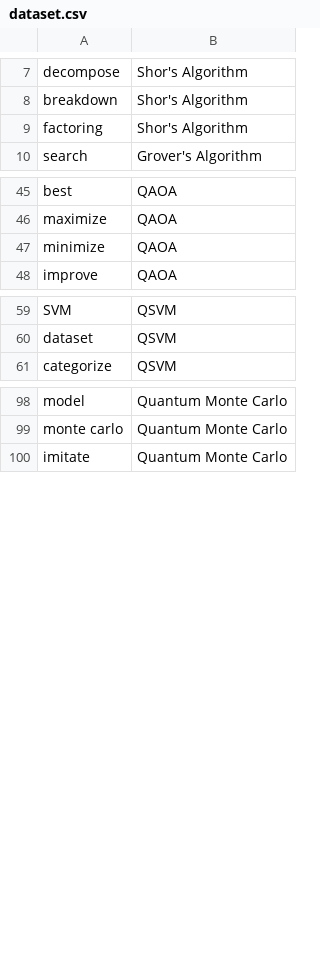
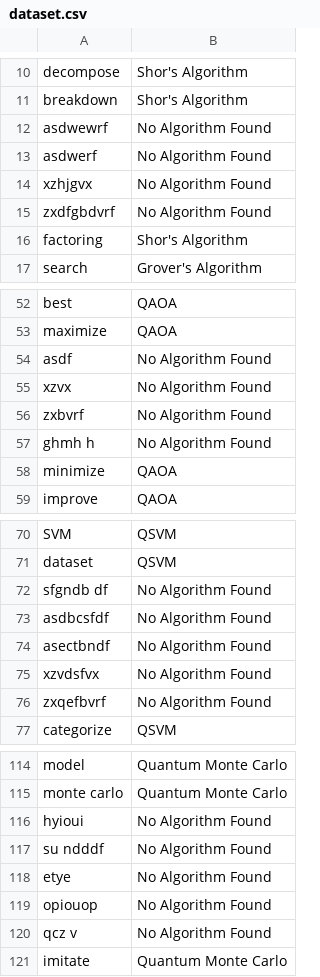
Before and after one commit to manideepakgampa/QuantumAlgorithmGenerator, a CSV file: data/dataset.csv, drawn as a sheet; only a part is shown, gaps mark what is left out; the diff covers the shown part only.

```diff
--- a/data/dataset.csv
+++ b/data/dataset.csv
@@ -8,2 +11,6 @@ decompose,Shor's Algorithm
 breakdown,Shor's Algorithm
+asdwewrf, No Algorithm Found
+asdwerf, No Algorithm Found
+xzhjgvx, No Algorithm Found
+zxdfgbdvrf, No Algorithm Found
 factoring,Shor's Algorithm
@@ -46,2 +53,6 @@ best,QAOA
 maximize,QAOA
+asdf, No Algorithm Found
+xzvx, No Algorithm Found
+zxbvrf, No Algorithm Found
+ghmh h, No Algorithm Found
 minimize,QAOA
@@ -60,2 +71,7 @@ SVM,QSVM
 dataset,QSVM
+sfgndb df, No Algorithm Found
+asdbcsfdf, No Algorithm Found
+asectbndf, No Algorithm Found
+xzvdsfvx, No Algorithm Found
+zxqefbvrf, No Algorithm Found
 categorize,QSVM
@@ -99,2 +115,7 @@ model,Quantum Monte Carlo
 monte carlo,Quantum Monte Carlo
+hyioui, No Algorithm Found
+su ndddf, No Algorithm Found
+etye, No Algorithm Found
+opiouop, No Algorithm Found
+qcz v , No Algorithm Found
 imitate,Quantum Monte Carlo
```
Also changed, not shown: 3 added rows elsewhere in this file, 8 other files.
